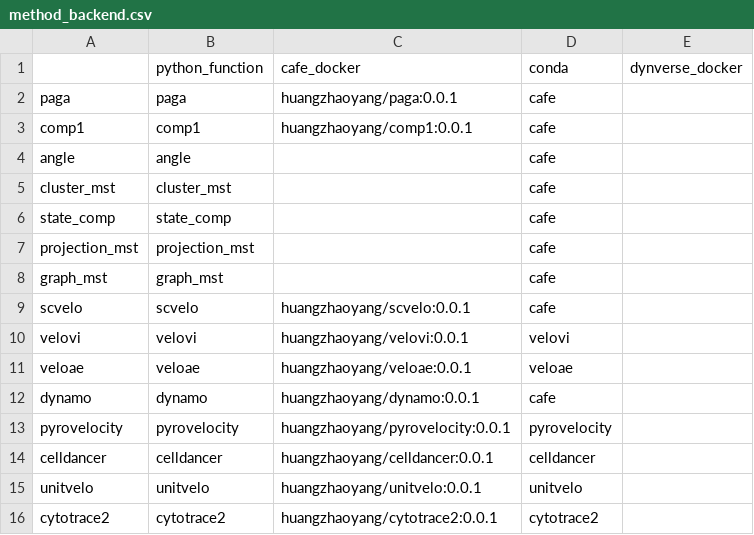
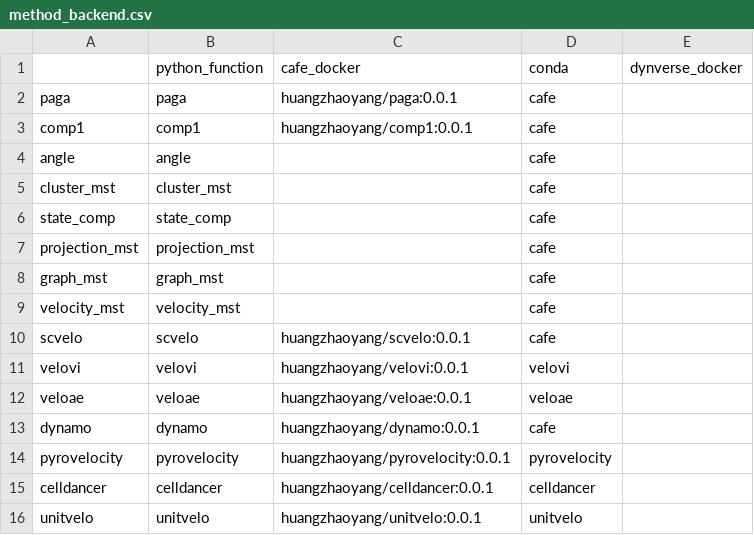
Before and after one commit to HuangDDU/cafe-release, a CSV file: cafe/method/method_backend.csv, drawn as a sheet; only a part is shown; the shorter side is filled out with more unchanged rows; the diff names each change by its address in the sheet, - before the commit and + after, or states it on an @@ line.

Commit message:
extract velocity wrapper

```diff
--- a/cafe/method/method_backend.csv
+++ b/cafe/method/method_backend.csv
+row 9: velocity_mst | velocity_mst |  | cafe
```
Also changed, not shown: 12 other files.
